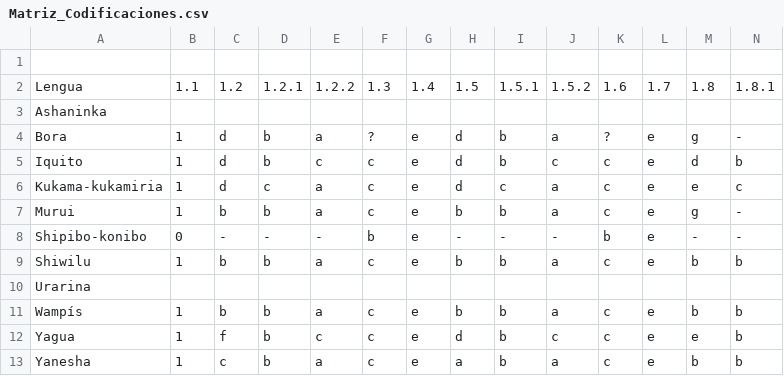
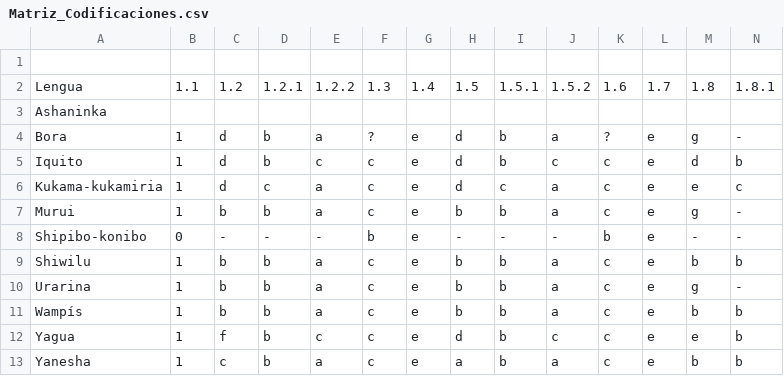
Before and after one commit to MuffinLinwist/inamaz, a CSV file: DATA/Matriz/Matriz_Codificaciones.csv, drawn as a sheet; only a part is shown; removed rows and columns are numbered as before the commit, all else as after; rows hold the shown columns only; the diff names each change by its address in the sheet, - before the commit and + after, or states it on an @@ line.

Commit message:
Update Matriz_Codificaciones.csv
Added urarina

```diff
--- a/DATA/Matriz/Matriz_Codificaciones.csv
+++ b/DATA/Matriz/Matriz_Codificaciones.csv
-row 10: Urarina
+row 10: Urarina | 1 | b | b | a | c | e | b | b | a | c | e | g | -
```
